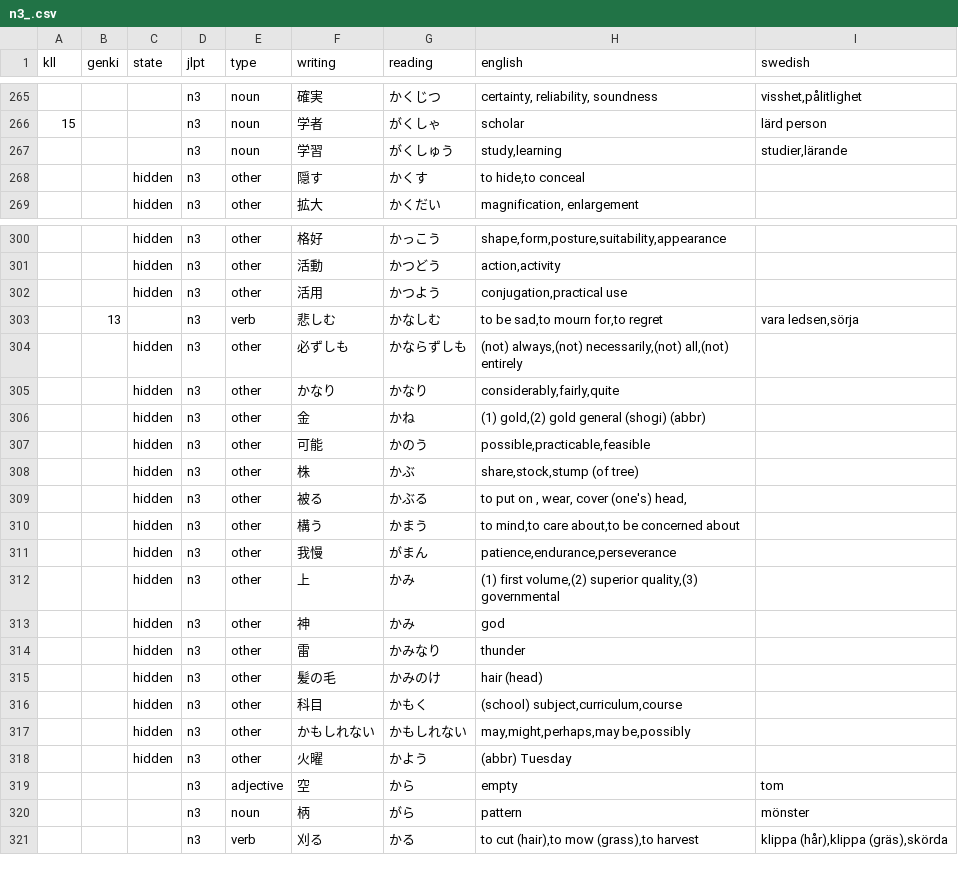
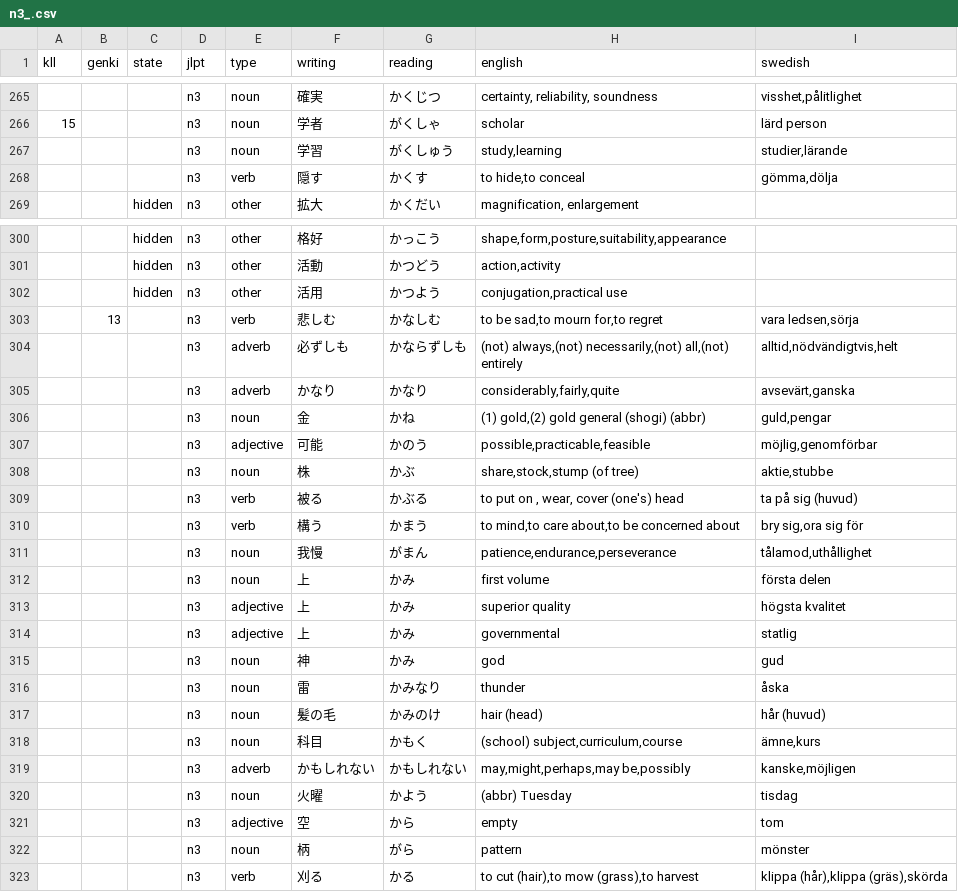
Before and after one commit to psandboge/japanese-lists-to-json, a CSV file: src/main/data/jlpt/n3_.csv, drawn as a sheet; only a part is shown, gaps mark what is left out; the diff covers the shown part only.

```diff
--- a/src/main/data/jlpt/n3_.csv
+++ b/src/main/data/jlpt/n3_.csv
@@ -267,3 +267,3 @@ kll|genki|state|jlpt|type|writing|reading|english|swedish
 |||n3|noun|学習|がくしゅう|study,learning|studier,lärande
-||hidden|n3|other|隠す|かくす|to hide,to conceal
+|||n3|verb|隠す|かくす|to hide,to conceal|gömma,dölja
 ||hidden|n3|other|拡大|かくだい|magnification, enlargement
@@ -303,17 +303,19 @@ kll|genki|state|jlpt|type|writing|reading|english|swedish
 |13||n3|verb|悲しむ|かなしむ|to be sad,to mourn for,to regret|vara ledsen,sörja
-||hidden|n3|other|必ずしも|かならずしも|(not) always,(not) necessarily,(not) all,(not) entirely
-||hidden|n3|other|かなり|かなり|considerably,fairly,quite
-||hidden|n3|other|金|かね|(1) gold,(2) gold general (shogi) (abbr)
-||hidden|n3|other|可能|かのう|possible,practicable,feasible
-||hidden|n3|other|株|かぶ|share,stock,stump (of tree)
-||hidden|n3|other|被る|かぶる|to put on , wear, cover (one's) head,
-||hidden|n3|other|構う|かまう|to mind,to care about,to be concerned about
-||hidden|n3|other|我慢|がまん|patience,endurance,perseverance
-||hidden|n3|other|上|かみ|(1) first volume,(2) superior quality,(3) governmental
-||hidden|n3|other|神|かみ|god
-||hidden|n3|other|雷|かみなり|thunder
-||hidden|n3|other|髪の毛|かみのけ|hair (head)
-||hidden|n3|other|科目|かもく|(school) subject,curriculum,course
-||hidden|n3|other|かもしれない|かもしれない|may,might,perhaps,may be,possibly
-||hidden|n3|other|火曜|かよう|(abbr) Tuesday
+|||n3|adverb|必ずしも|かならずしも|(not) always,(not) necessarily,(not) all,(not) entirely|alltid,nödvändigtvis,helt
+|||n3|adverb|かなり|かなり|considerably,fairly,quite|avsevärt,ganska
+|||n3|noun|金|かね|(1) gold,(2) gold general (shogi) (abbr)|guld,pengar
+|||n3|adjective|可能|かのう|possible,practicable,feasible|möjlig,genomförbar
+|||n3|noun|株|かぶ|share,stock,stump (of tree)|aktie,stubbe
+|||n3|verb|被る|かぶる|to put on , wear, cover (one's) head|ta på sig (huvud)
+|||n3|verb|構う|かまう|to mind,to care about,to be concerned about|bry sig,ora sig för
+|||n3|noun|我慢|がまん|patience,endurance,perseverance|tålamod,uthållighet
+|||n3|noun|上|かみ|first volume|första delen
+|||n3|adjective|上|かみ|superior quality|högsta kvalitet
+|||n3|adjective|上|かみ|governmental|statlig
+|||n3|noun|神|かみ|god|gud
+|||n3|noun|雷|かみなり|thunder|åska
+|||n3|noun|髪の毛|かみのけ|hair (head)|hår (huvud)
+|||n3|noun|科目|かもく|(school) subject,curriculum,course|ämne,kurs
+|||n3|adverb|かもしれない|かもしれない|may,might,perhaps,may be,possibly|kanske,möjligen
+|||n3|noun|火曜|かよう|(abbr) Tuesday|tisdag
 |||n3|adjective|空|から|empty|tom
```
Also changed, not shown: 2 added rows, 1 removed row and 77 edited cells elsewhere in this file, src/main/data/vocabulary/12x.csv.
